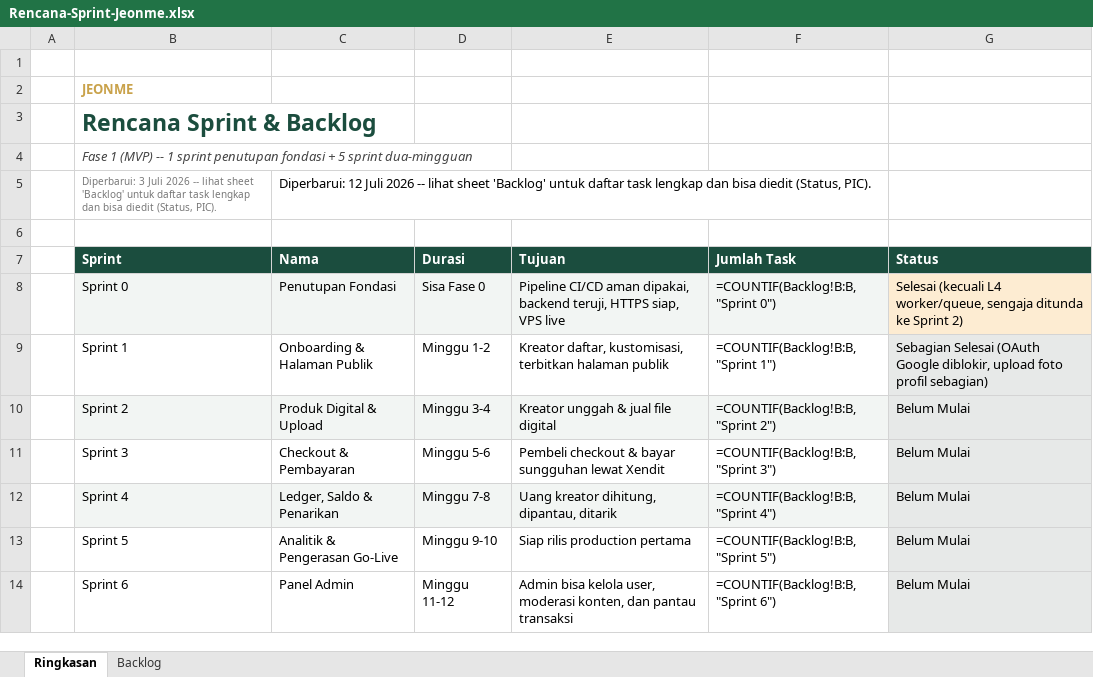
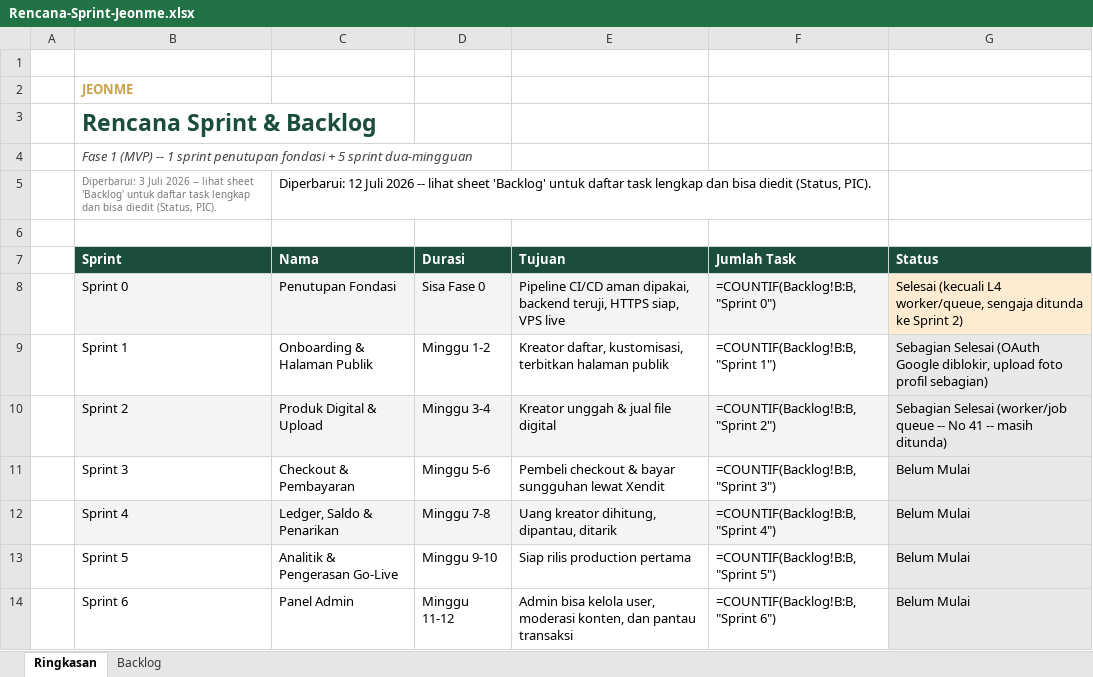
Before and after one commit to Ijeon-Corp/JeonMe, an Excel workbook: docs/Rencana-Sprint-Jeonme.xlsx, sheet Ringkasan, drawn as a sheet; values as stored, in another font and other column widths than the file's, no borders; formulas without a stored value are shown as written; the diff names each change by its address in the sheet, - before the commit and + after, or states it on an @@ line.

```diff
--- a/docs/Rencana-Sprint-Jeonme.xlsx (sheet Ringkasan)
+++ b/docs/Rencana-Sprint-Jeonme.xlsx (sheet Ringkasan)
-G10 (Status): Belum Mulai
+G10 (Status): Sebagian Selesai (worker/job queue -- No 41 -- masih ditunda)
```
Also changed, not shown: sheet Backlog, 14 other files.
